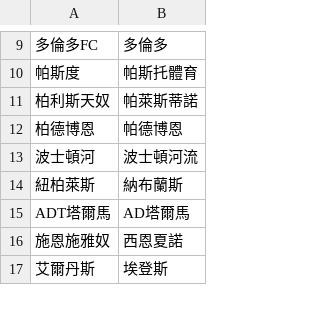
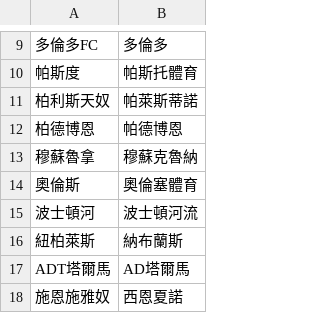
Before and after one commit to DanielTsai117/sport_ref, a CSV file: soccer_team_mapping.csv, drawn as a sheet; only a part is shown, gaps mark what is left out; the shorter side is filled out with more unchanged rows; the diff names each change by its address in the sheet, - before the commit and + after, or states it on an @@ line.

Commit message:
Update soccer_team_mapping.csv

```diff
--- a/soccer_team_mapping.csv
+++ b/soccer_team_mapping.csv
+row 13: 穆蘇魯拿 | 穆蘇克魯納
+row 14: 奧倫斯 | 奧倫塞體育
```
